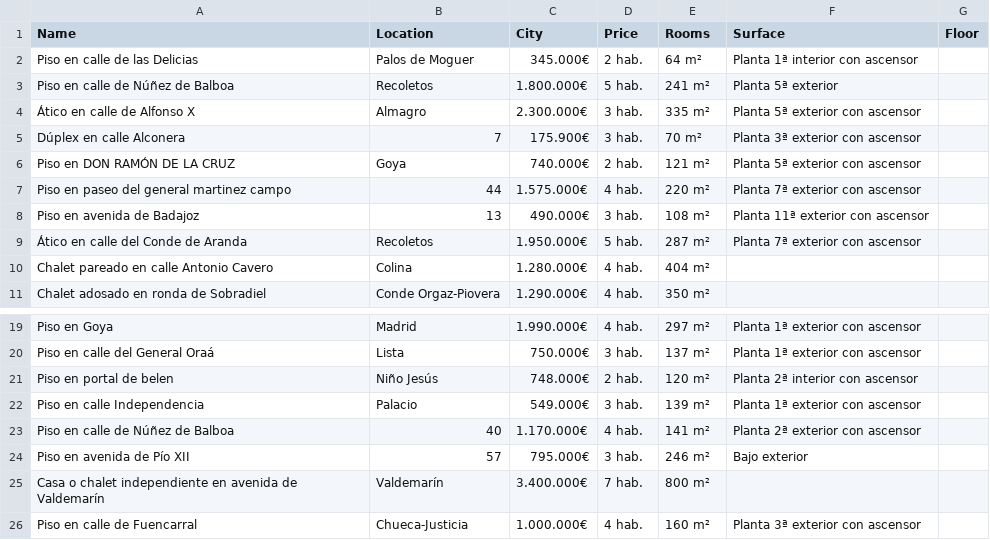
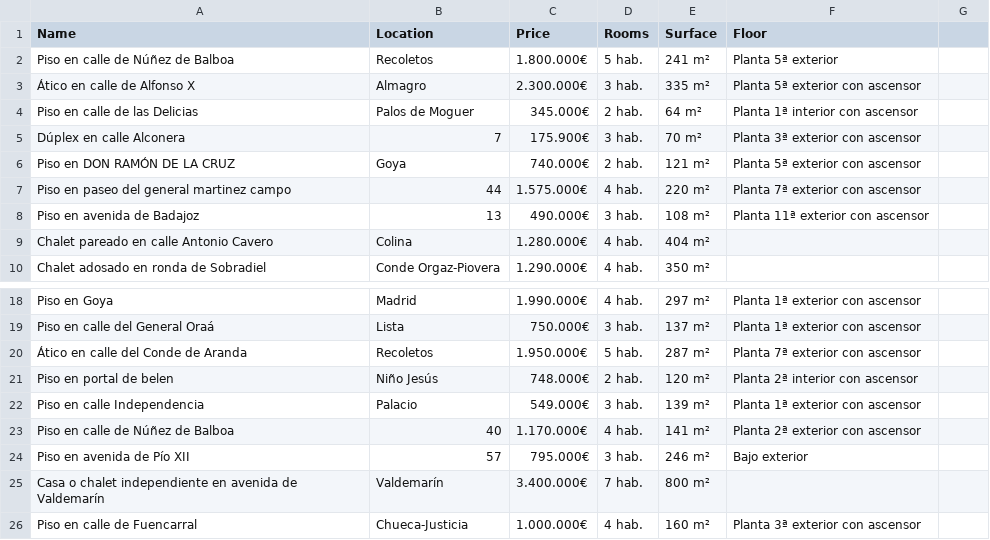
Before and after one commit to Zuenddavid/Final_project, a CSV file: housingmarket_madrid.csv, drawn as a sheet; only a part is shown, gaps mark what is left out.

```diff
--- a/housingmarket_madrid.csv
+++ b/housingmarket_madrid.csv
@@ -1,5 +1,5 @@
-Name,Location,City,Price,Rooms,Surface,Floor
-Piso en calle de las Delicias, Palos de Moguer,345.000€,2 hab.,64 m²,Planta 1ª interior con ascensor
+Name,Location,Price,Rooms,Surface,Floor
 Piso en calle de Núñez de Balboa, Recoletos,1.800.000€,5 hab.,241 m²,Planta 5ª exterior
 Ático en calle de Alfonso X, Almagro,2.300.000€,3 hab.,335 m²,Planta 5ª exterior con ascensor
+Piso en calle de las Delicias, Palos de Moguer,345.000€,2 hab.,64 m²,Planta 1ª interior con ascensor
 Dúplex en calle Alconera, 7,175.900€,3 hab.,70 m²,Planta 3ª exterior con ascensor
@@ -8,3 +8,2 @@ Piso en paseo del general martinez campo, 44,1.575.000€,4 hab.,220 m²,Planta
 Piso en avenida de Badajoz, 13,490.000€,3 hab.,108 m²,Planta 11ª exterior con ascensor
-Ático en calle del Conde de Aranda, Recoletos,1.950.000€,5 hab.,287 m²,Planta 7ª exterior con ascensor
 Chalet pareado en calle Antonio Cavero, Colina,1.280.000€,4 hab.,404 m²,
@@ -20,2 +19,3 @@ Piso en Goya, Madrid,1.990.000€,4 hab.,297 m²,Planta 1ª exterior con ascenso
 Piso en calle del General Oraá, Lista,750.000€,3 hab.,137 m²,Planta 1ª exterior con ascensor
+Ático en calle del Conde de Aranda, Recoletos,1.950.000€,5 hab.,287 m²,Planta 7ª exterior con ascensor
 Piso en portal de belen, Niño Jesús,748.000€,2 hab.,120 m²,Planta 2ª interior con ascensor
```
Also changed, not shown: 1 other file.
